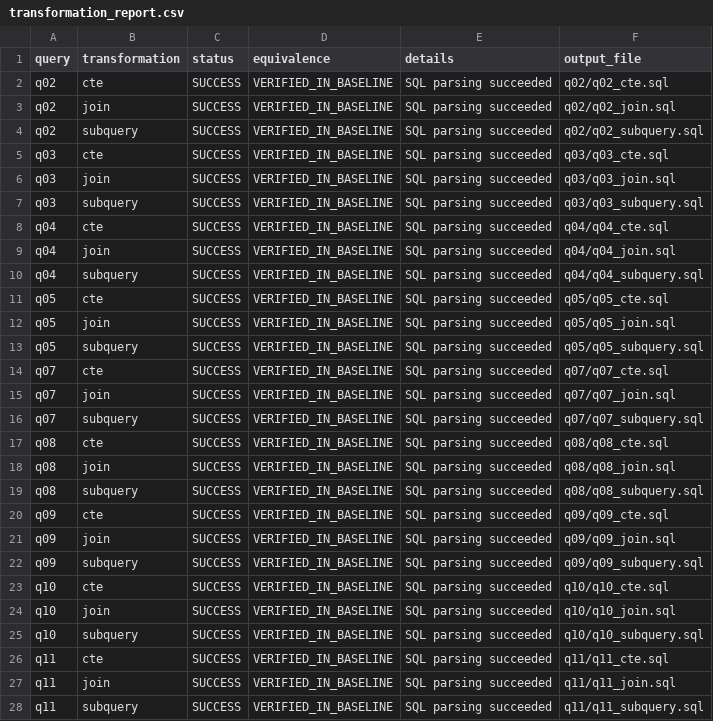
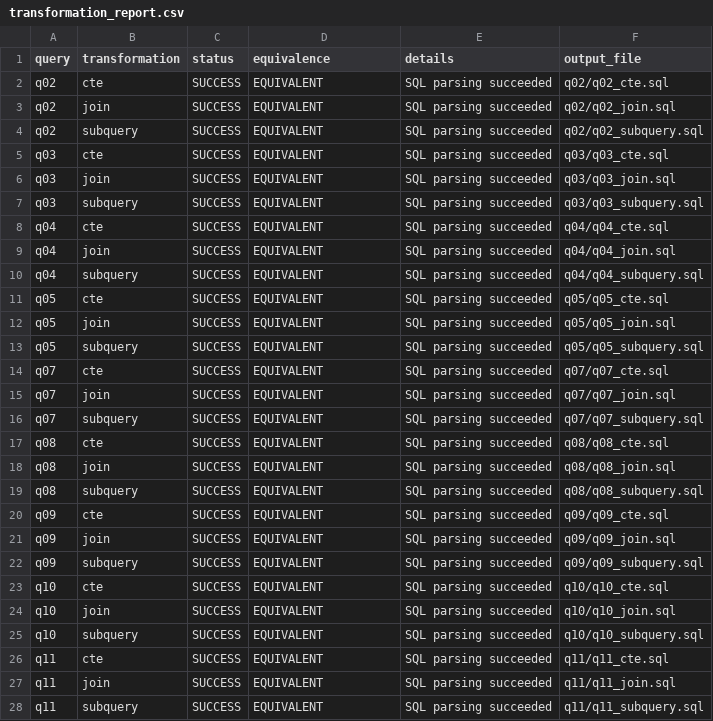
Before and after one commit to Karina292/LLM-Based-SQL-Rewriting-Rasmus-Abild-Jansen-Karina-B-yeha-and-Kawtar-El-Gueddari-, a CSV file: tpch_variants/transformation_report.csv, drawn as a sheet; only a part is shown; the diff covers the shown part only.

```diff
--- a/tpch_variants/transformation_report.csv
+++ b/tpch_variants/transformation_report.csv
@@ -1,28 +1,28 @@
 query,transformation,status,equivalence,details,output_file
-q02,cte,SUCCESS,VERIFIED_IN_BASELINE,SQL parsing succeeded,q02/q02_cte.sql
-q02,join,SUCCESS,VERIFIED_IN_BASELINE,SQL parsing succeeded,q02/q02_join.sql
-q02,subquery,SUCCESS,VERIFIED_IN_BASELINE,SQL parsing succeeded,q02/q02_subquery.sql
-q03,cte,SUCCESS,VERIFIED_IN_BASELINE,SQL parsing succeeded,q03/q03_cte.sql
-q03,join,SUCCESS,VERIFIED_IN_BASELINE,SQL parsing succeeded,q03/q03_join.sql
-q03,subquery,SUCCESS,VERIFIED_IN_BASELINE,SQL parsing succeeded,q03/q03_subquery.sql
-q04,cte,SUCCESS,VERIFIED_IN_BASELINE,SQL parsing succeeded,q04/q04_cte.sql
-q04,join,SUCCESS,VERIFIED_IN_BASELINE,SQL parsing succeeded,q04/q04_join.sql
-q04,subquery,SUCCESS,VERIFIED_IN_BASELINE,SQL parsing succeeded,q04/q04_subquery.sql
-q05,cte,SUCCESS,VERIFIED_IN_BASELINE,SQL parsing succeeded,q05/q05_cte.sql
-q05,join,SUCCESS,VERIFIED_IN_BASELINE,SQL parsing succeeded,q05/q05_join.sql
-q05,subquery,SUCCESS,VERIFIED_IN_BASELINE,SQL parsing succeeded,q05/q05_subquery.sql
-q07,cte,SUCCESS,VERIFIED_IN_BASELINE,SQL parsing succeeded,q07/q07_cte.sql
-q07,join,SUCCESS,VERIFIED_IN_BASELINE,SQL parsing succeeded,q07/q07_join.sql
-q07,subquery,SUCCESS,VERIFIED_IN_BASELINE,SQL parsing succeeded,q07/q07_subquery.sql
-q08,cte,SUCCESS,VERIFIED_IN_BASELINE,SQL parsing succeeded,q08/q08_cte.sql
-q08,join,SUCCESS,VERIFIED_IN_BASELINE,SQL parsing succeeded,q08/q08_join.sql
-q08,subquery,SUCCESS,VERIFIED_IN_BASELINE,SQL parsing succeeded,q08/q08_subquery.sql
-q09,cte,SUCCESS,VERIFIED_IN_BASELINE,SQL parsing succeeded,q09/q09_cte.sql
-q09,join,SUCCESS,VERIFIED_IN_BASELINE,SQL parsing succeeded,q09/q09_join.sql
-q09,subquery,SUCCESS,VERIFIED_IN_BASELINE,SQL parsing succeeded,q09/q09_subquery.sql
-q10,cte,SUCCESS,VERIFIED_IN_BASELINE,SQL parsing succeeded,q10/q10_cte.sql
-q10,join,SUCCESS,VERIFIED_IN_BASELINE,SQL parsing succeeded,q10/q10_join.sql
-q10,subquery,SUCCESS,VERIFIED_IN_BASELINE,SQL parsing succeeded,q10/q10_subquery.sql
-q11,cte,SUCCESS,VERIFIED_IN_BASELINE,SQL parsing succeeded,q11/q11_cte.sql
-q11,join,SUCCESS,VERIFIED_IN_BASELINE,SQL parsing succeeded,q11/q11_join.sql
-q11,subquery,SUCCESS,VERIFIED_IN_BASELINE,SQL parsing succeeded,q11/q11_subquery.sql
+q02,cte,SUCCESS,EQUIVALENT,SQL parsing succeeded,q02/q02_cte.sql
+q02,join,SUCCESS,EQUIVALENT,SQL parsing succeeded,q02/q02_join.sql
+q02,subquery,SUCCESS,EQUIVALENT,SQL parsing succeeded,q02/q02_subquery.sql
+q03,cte,SUCCESS,EQUIVALENT,SQL parsing succeeded,q03/q03_cte.sql
+q03,join,SUCCESS,EQUIVALENT,SQL parsing succeeded,q03/q03_join.sql
+q03,subquery,SUCCESS,EQUIVALENT,SQL parsing succeeded,q03/q03_subquery.sql
+q04,cte,SUCCESS,EQUIVALENT,SQL parsing succeeded,q04/q04_cte.sql
+q04,join,SUCCESS,EQUIVALENT,SQL parsing succeeded,q04/q04_join.sql
+q04,subquery,SUCCESS,EQUIVALENT,SQL parsing succeeded,q04/q04_subquery.sql
+q05,cte,SUCCESS,EQUIVALENT,SQL parsing succeeded,q05/q05_cte.sql
+q05,join,SUCCESS,EQUIVALENT,SQL parsing succeeded,q05/q05_join.sql
+q05,subquery,SUCCESS,EQUIVALENT,SQL parsing succeeded,q05/q05_subquery.sql
+q07,cte,SUCCESS,EQUIVALENT,SQL parsing succeeded,q07/q07_cte.sql
+q07,join,SUCCESS,EQUIVALENT,SQL parsing succeeded,q07/q07_join.sql
+q07,subquery,SUCCESS,EQUIVALENT,SQL parsing succeeded,q07/q07_subquery.sql
+q08,cte,SUCCESS,EQUIVALENT,SQL parsing succeeded,q08/q08_cte.sql
+q08,join,SUCCESS,EQUIVALENT,SQL parsing succeeded,q08/q08_join.sql
+q08,subquery,SUCCESS,EQUIVALENT,SQL parsing succeeded,q08/q08_subquery.sql
+q09,cte,SUCCESS,EQUIVALENT,SQL parsing succeeded,q09/q09_cte.sql
+q09,join,SUCCESS,EQUIVALENT,SQL parsing succeeded,q09/q09_join.sql
+q09,subquery,SUCCESS,EQUIVALENT,SQL parsing succeeded,q09/q09_subquery.sql
+q10,cte,SUCCESS,EQUIVALENT,SQL parsing succeeded,q10/q10_cte.sql
+q10,join,SUCCESS,EQUIVALENT,SQL parsing succeeded,q10/q10_join.sql
+q10,subquery,SUCCESS,EQUIVALENT,SQL parsing succeeded,q10/q10_subquery.sql
+q11,cte,SUCCESS,EQUIVALENT,SQL parsing succeeded,q11/q11_cte.sql
+q11,join,SUCCESS,EQUIVALENT,SQL parsing succeeded,q11/q11_join.sql
+q11,subquery,SUCCESS,EQUIVALENT,SQL parsing succeeded,q11/q11_subquery.sql
```
Also changed, not shown: 18 edited cells elsewhere in this file, 8 other files.
